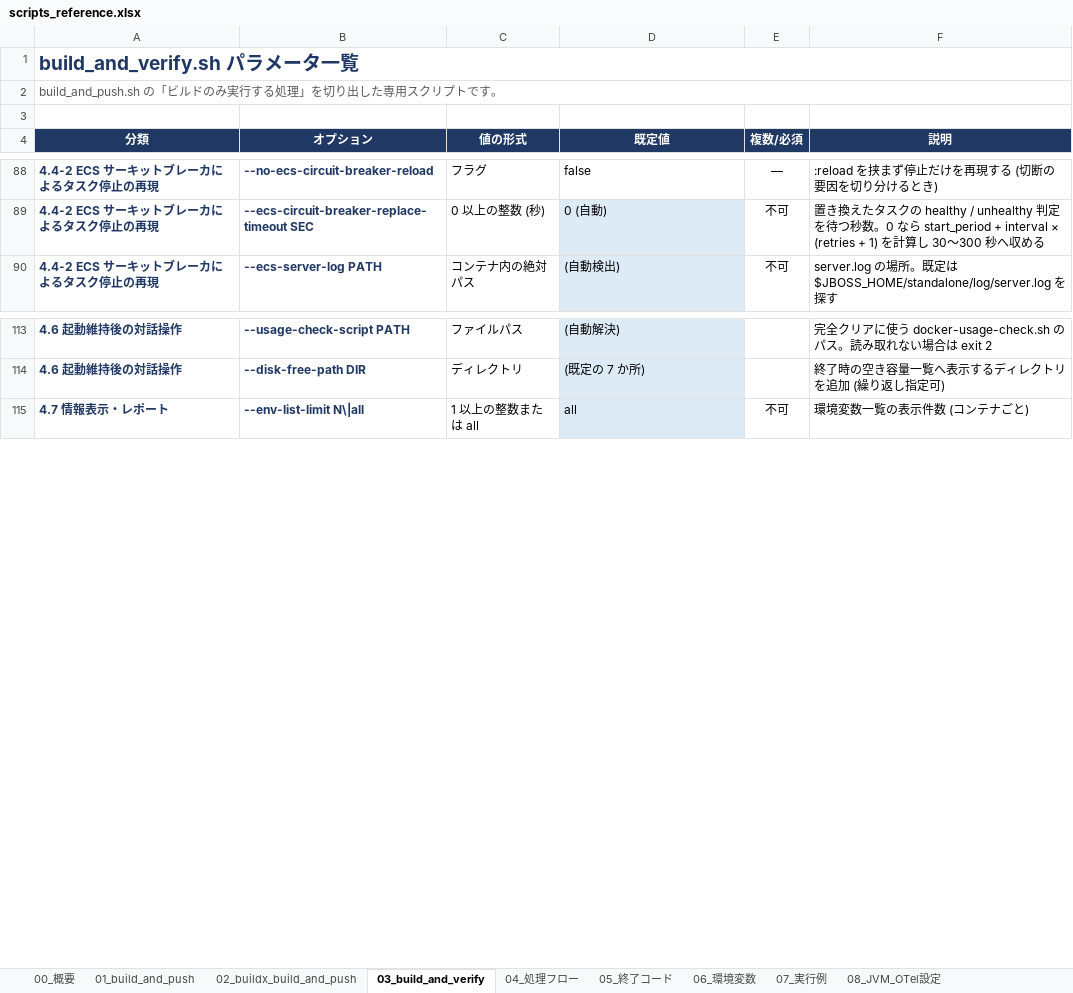
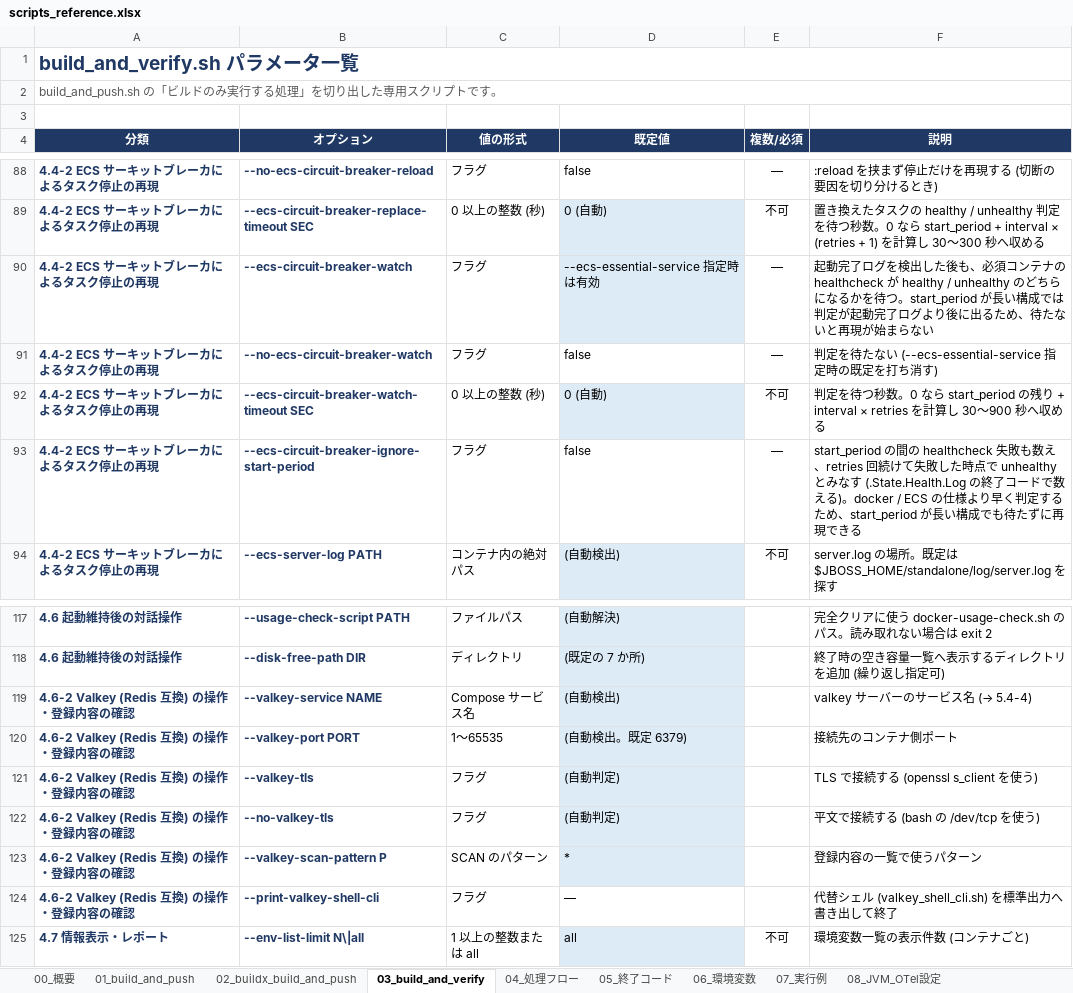
Before and after one commit to ProjectRubyRing/Container_Compose_Build_Push_v2_from_Codex, an Excel workbook: docs/scripts_reference.xlsx, sheet 03_build_and_verify, drawn as a sheet; only a part is shown, gaps mark what is left out; values as stored, in another font and other column widths than the file's, no borders; the diff names each change by its address in the sheet, - before the commit and + after, or states it on an @@ line.

```diff
--- a/docs/scripts_reference.xlsx (sheet 03_build_and_verify)
+++ b/docs/scripts_reference.xlsx (sheet 03_build_and_verify)
+row 90: 4.4-2 ECS サーキットブレーカによるタスク停止の再現 | --ecs-circuit-breaker-watch | フラグ | --ecs-essential-service 指定時は有効 | — | 起動完了ログを検出した後も、必須コンテナの healthcheck が healthy / unhealthy のどちらになるかを待つ。start_period が長い構成では判定が起動完了ログより後に出るため、待たないと再現が始まらない
+row 91: 4.4-2 ECS サーキットブレーカによるタスク停止の再現 | --no-ecs-circuit-breaker-watch | フラグ | false | — | 判定を待たない (--ecs-essential-service 指定時の既定を打ち消す)
+row 92: 4.4-2 ECS サーキットブレーカによるタスク停止の再現 | --ecs-circuit-breaker-watch-timeout SEC | 0 以上の整数 (秒) | 0 (自動) | 不可 | 判定を待つ秒数。0 なら start_period の残り + interval × retries を計算し 30〜900 秒へ収める
+row 93: 4.4-2 ECS サーキットブレーカによるタスク停止の再現 | --ecs-circuit-breaker-ignore-start-period | フラグ | false | — | start_period の間の healthcheck 失敗も数え、retries 回続けて失敗した時点で unhealthy とみなす (.State.Health.Log の終了コードで数える)。docker / ECS の仕様より早く判定するため、start_period が長い構成でも待たずに再現できる
+row 119: 4.6-2 Valkey (Redis 互換) の操作・登録内容の確認 | --valkey-service NAME | Compose サービス名 | (自動検出) |  | valkey サーバーのサービス名 (→ 5.4-4)
+row 120: 4.6-2 Valkey (Redis 互換) の操作・登録内容の確認 | --valkey-port PORT | 1〜65535 | (自動検出。既定 6379) |  | 接続先のコンテナ側ポート
+row 121: 4.6-2 Valkey (Redis 互換) の操作・登録内容の確認 | --valkey-tls | フラグ | (自動判定) |  | TLS で接続する (openssl s_client を使う)
+row 122: 4.6-2 Valkey (Redis 互換) の操作・登録内容の確認 | --no-valkey-tls | フラグ | (自動判定) |  | 平文で接続する (bash の /dev/tcp を使う)
+row 123: 4.6-2 Valkey (Redis 互換) の操作・登録内容の確認 | --valkey-scan-pattern P | SCAN のパターン | * |  | 登録内容の一覧で使うパターン
+row 124: 4.6-2 Valkey (Redis 互換) の操作・登録内容の確認 | --print-valkey-shell-cli | フラグ | — |  | 代替シェル (valkey_shell_cli.sh) を標準出力へ書き出して終了
```
Also changed, not shown: sheet 00_概要, docs/build_and_verify_guide.xlsx, 7 other files.
